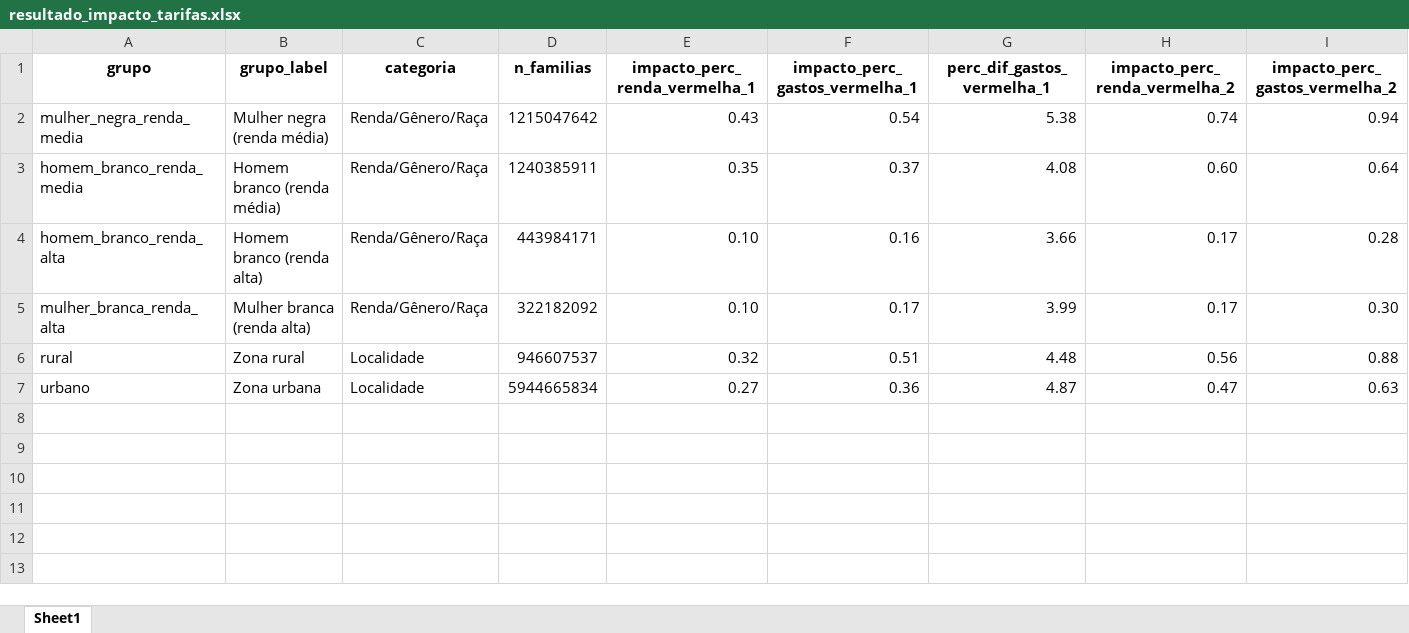
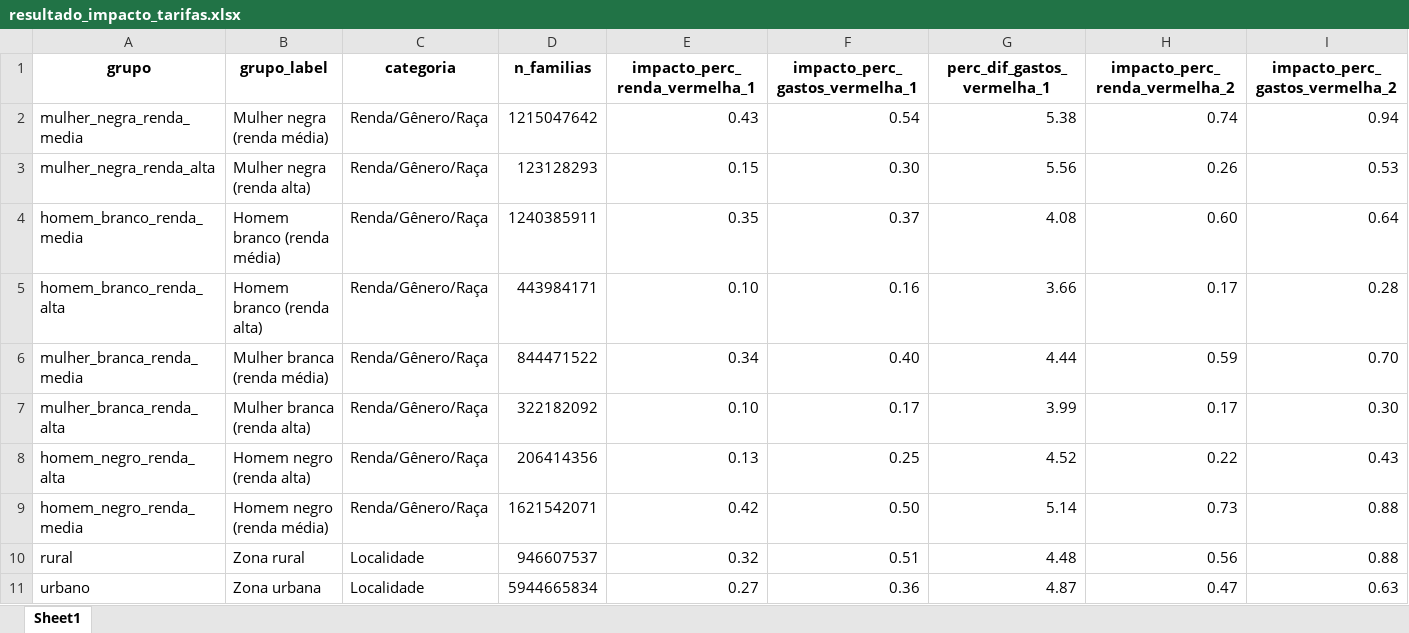
Before and after one commit to giovannaquintao/tarifas_setor_eletrico, an Excel workbook: output/resultado_impacto_tarifas.xlsx, sheet Sheet1, drawn as a sheet; only a part is shown; values as stored, in another font and other column widths than the file's, no borders; rows hold the shown columns only; the diff names each change by its address in the sheet, - before the commit and + after, or states it on an @@ line.

```diff
--- a/output/resultado_impacto_tarifas.xlsx (sheet Sheet1)
+++ b/output/resultado_impacto_tarifas.xlsx (sheet Sheet1)
+row 3: mulher_negra_renda_alta | Mulher negra (renda alta) | Renda/Gênero/Raça | 123128293 | 0.15 | 0.30 | 5.56 | 0.26 | 0.53
+row 6: mulher_branca_renda_media | Mulher branca (renda média) | Renda/Gênero/Raça | 844471522 | 0.34 | 0.40 | 4.44 | 0.59 | 0.70
+row 8: homem_negro_renda_alta | Homem negro (renda alta) | Renda/Gênero/Raça | 206414356 | 0.13 | 0.25 | 4.52 | 0.22 | 0.43
+row 9: homem_negro_renda_media | Homem negro (renda média) | Renda/Gênero/Raça | 1621542071 | 0.42 | 0.50 | 5.14 | 0.73 | 0.88
```
Also changed, not shown: output/elasticidades.xlsx, output/resultado_impacto_tarifas_agregado_montante.xlsx, 7 other files.
